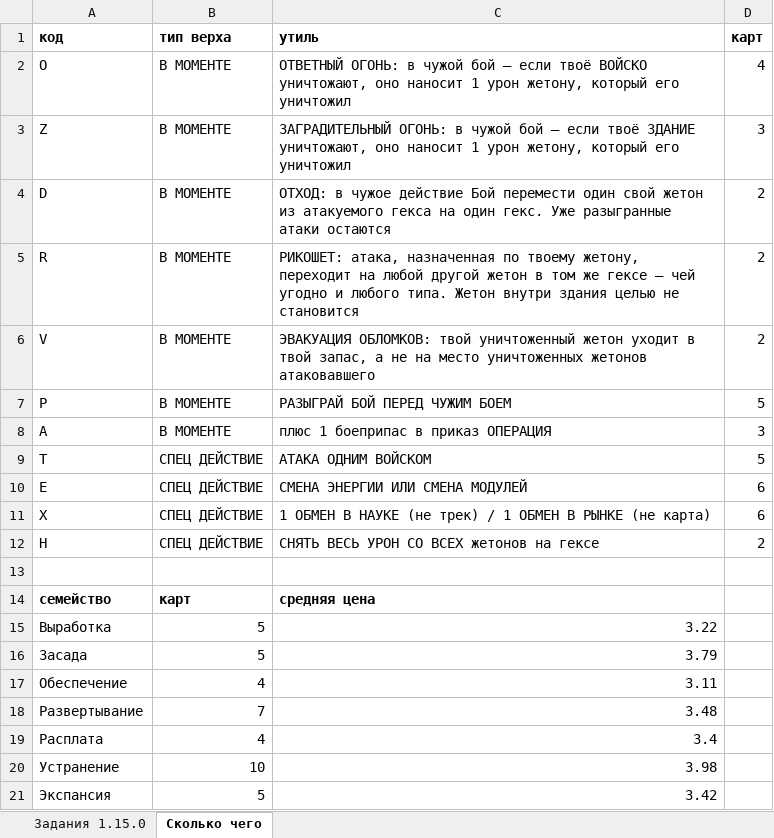
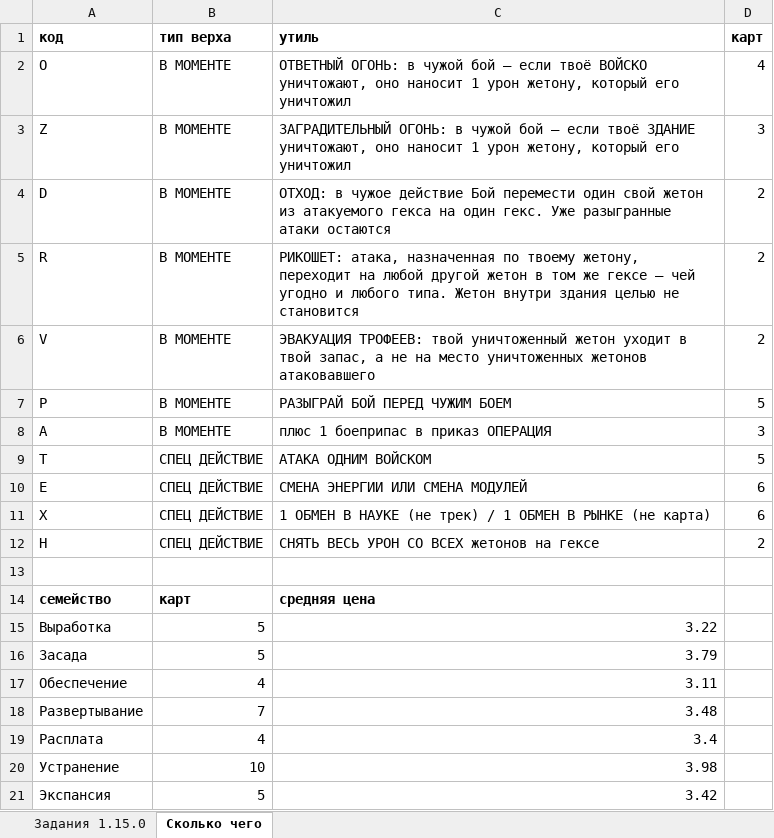
Before and after one commit to backskin/forged-in-kelium, an Excel workbook: docs/ЗАДАНИЯ 1.15.0 — карты целиком.xlsx, sheet Сколько чего, drawn as a sheet; values as stored, in another font and other column widths than the file's, no borders; the diff names each change by its address in the sheet, - before the commit and + after, or states it on an @@ line.

```diff
--- a/docs/ЗАДАНИЯ 1.15.0 — карты целиком.xlsx (sheet Сколько чего)
+++ b/docs/ЗАДАНИЯ 1.15.0 — карты целиком.xlsx (sheet Сколько чего)
-C6 (утиль): ЭВАКУАЦИЯ ОБЛОМКОВ: твой уничтоженный…
+C6 (утиль): ЭВАКУАЦИЯ ТРОФЕЕВ: твой уничтоженный…
```
Also changed, not shown: sheet Задания 1.15.0, docs/АРСЕНАЛ 5.0.0 — карты целиком.xlsx, docs/РЫНОК 3.0.0 — карты целиком.xlsx, 2 other files.
